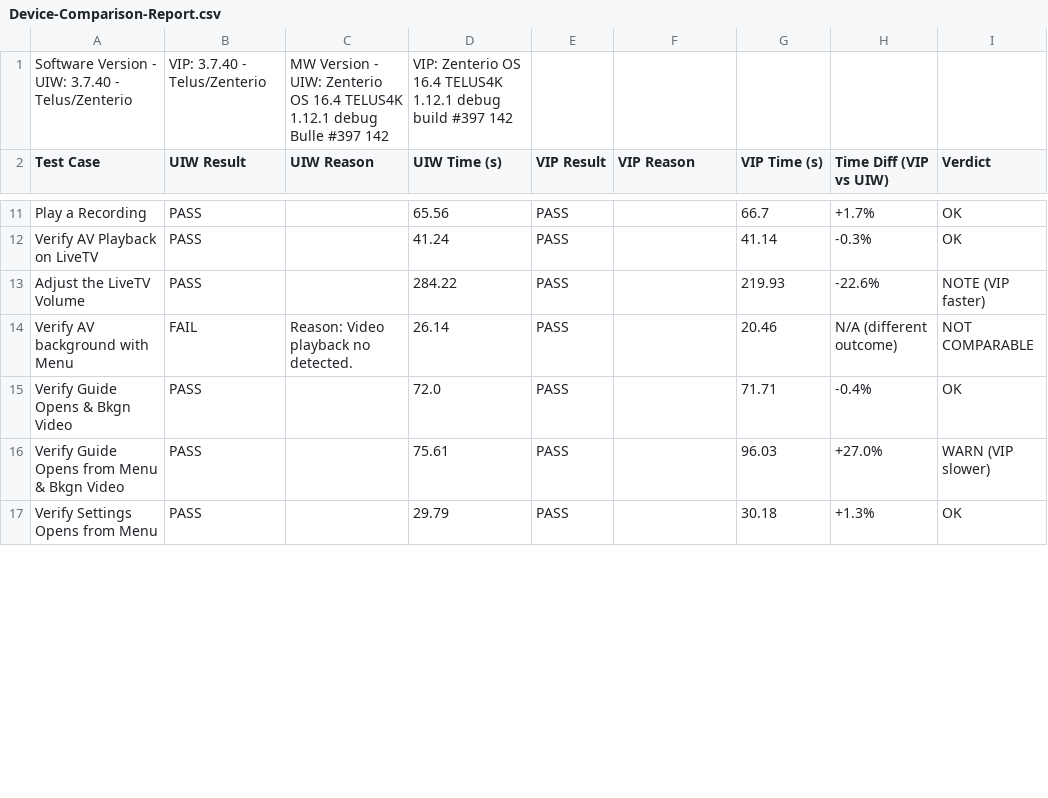
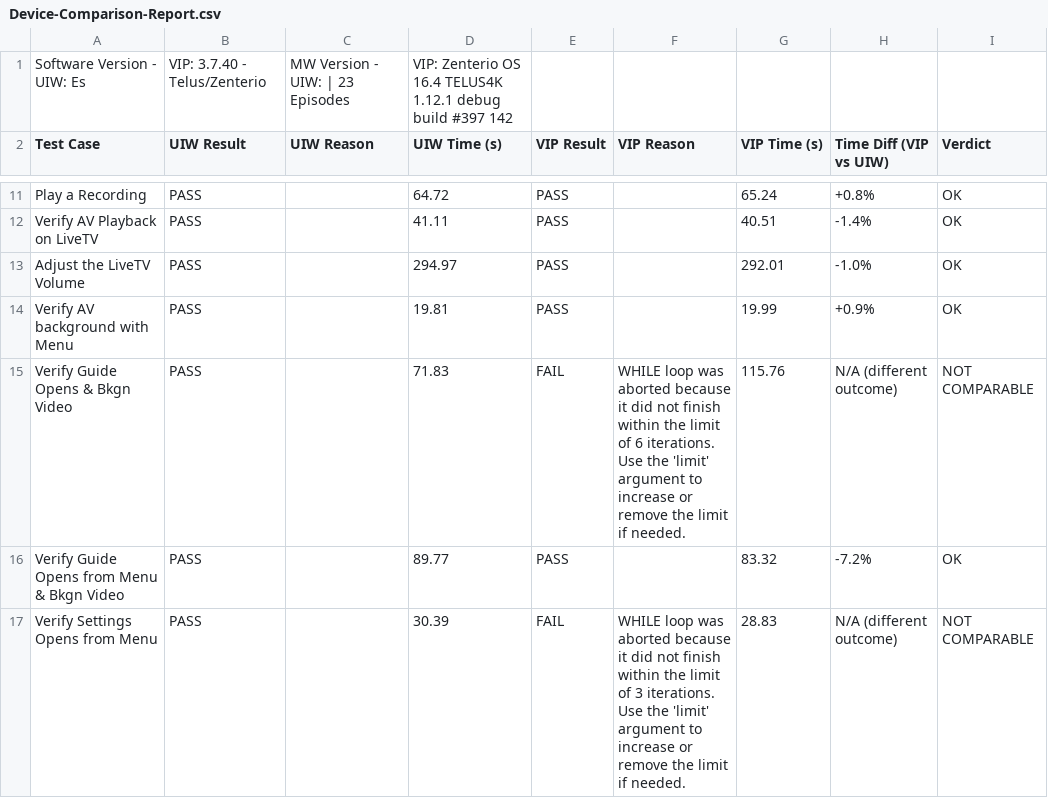
Before and after one commit to josebarba-bit/Parser, a CSV file: test_results/sbs/Device-Comparison-Report.csv, drawn as a sheet; only a part is shown, gaps mark what is left out; the diff covers the shown part only; the diff names each change by its address in the sheet, - before the commit and + after, or states it on an @@ line.

```diff
--- a/test_results/sbs/Device-Comparison-Report.csv
+++ b/test_results/sbs/Device-Comparison-Report.csv
-A1 (Test Case): Software Version - UIW: 3.7.40 - Telus/Zenterio
+A1 (Test Case): Software Version - UIW: Es
-C1 (UIW Reason): …- UIW: Zenterio OS 16.4 TELUS4K 1.12.1 debug Bulle #397 142
+C1 (UIW Reason): …- UIW: | 23 Episodes
-D11 (UIW Time (s)): 65.56
+D11 (UIW Time (s)): 64.72
-G11 (VIP Time (s)): 66.7
+G11 (VIP Time (s)): 65.24
-H11 (Time Diff (VIP vs UIW)): +1.7%
+H11 (Time Diff (VIP vs UIW)): +0.8%
-D12 (UIW Time (s)): 41.24
+D12 (UIW Time (s)): 41.11
-G12 (VIP Time (s)): 41.14
+G12 (VIP Time (s)): 40.51
-H12 (Time Diff (VIP vs UIW)): -0.3%
+H12 (Time Diff (VIP vs UIW)): -1.4%
-D13 (UIW Time (s)): 284.22
+D13 (UIW Time (s)): 294.97
-G13 (VIP Time (s)): 219.93
+G13 (VIP Time (s)): 292.01
-H13 (Time Diff (VIP vs UIW)): -22.6%
+H13 (Time Diff (VIP vs UIW)): -1.0%
-I13 (Verdict): NOTE (VIP faster)
+I13 (Verdict): OK
-B14 (UIW Result): FAIL
+B14 (UIW Result): PASS
-C14 (UIW Reason): Reason: Video playback no detected.
+C14 (UIW Reason): (empty)
-D14 (UIW Time (s)): 26.14
+D14 (UIW Time (s)): 19.81
-G14 (VIP Time (s)): 20.46
+G14 (VIP Time (s)): 19.99
-H14 (Time Diff (VIP vs UIW)): N/A (different outcome)
+H14 (Time Diff (VIP vs UIW)): +0.9%
-I14 (Verdict): NOT COMPARABLE
+I14 (Verdict): OK
-D15 (UIW Time (s)): 72.0
+D15 (UIW Time (s)): 71.83
-E15 (VIP Result): PASS
+E15 (VIP Result): FAIL
-F15 (VIP Reason): (empty)
+F15 (VIP Reason): WHILE loop was aborted because it did not finish within the limit of 6 iterations. Use the 'limit' argument to increase or remove the limit if needed.
-G15 (VIP Time (s)): 71.71
+G15 (VIP Time (s)): 115.76
-H15 (Time Diff (VIP vs UIW)): -0.4%
+H15 (Time Diff (VIP vs UIW)): N/A (different outcome)
-I15 (Verdict): OK
+I15 (Verdict): NOT COMPARABLE
-D16 (UIW Time (s)): 75.61
+D16 (UIW Time (s)): 89.77
-G16 (VIP Time (s)): 96.03
+G16 (VIP Time (s)): 83.32
-H16 (Time Diff (VIP vs UIW)): +27.0%
+H16 (Time Diff (VIP vs UIW)): -7.2%
-I16 (Verdict): WARN (VIP slower)
+I16 (Verdict): OK
-D17 (UIW Time (s)): 29.79
+D17 (UIW Time (s)): 30.39
-E17 (VIP Result): PASS
+E17 (VIP Result): FAIL
-F17 (VIP Reason): (empty)
+F17 (VIP Reason): WHILE loop was aborted because it did not finish within the limit of 3 iterations. Use the 'limit' argument to increase or remove the limit if needed.
-G17 (VIP Time (s)): 30.18
+G17 (VIP Time (s)): 28.83
-H17 (Time Diff (VIP vs UIW)): +1.3%
+H17 (Time Diff (VIP vs UIW)): N/A (different outcome)
-I17 (Verdict): OK
+I17 (Verdict): NOT COMPARABLE
```
Also changed, not shown: 62 edited cells elsewhere in this file.
